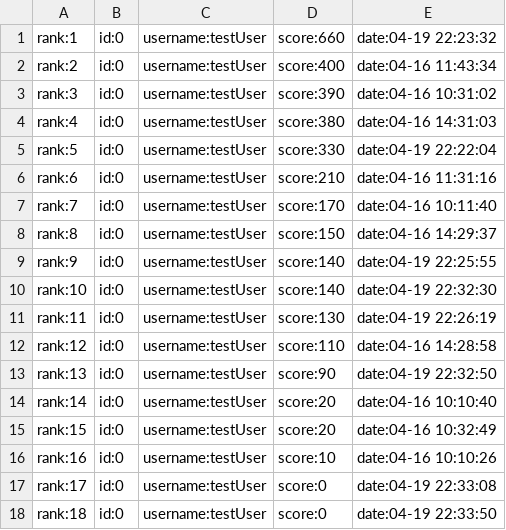
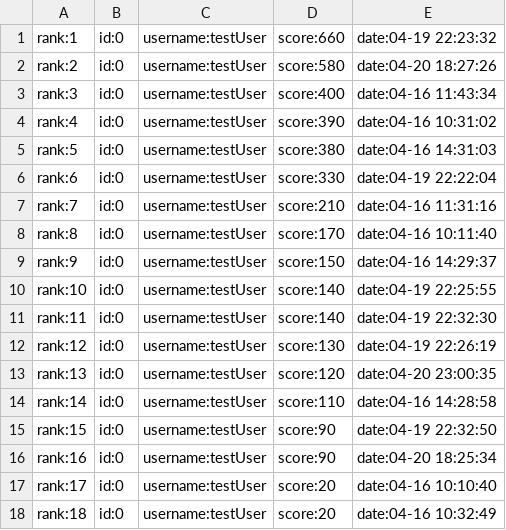
Before and after one commit to greenhandzpx/AirCraftWar, a CSV file: historyRecords.csv, drawn as a sheet; only a part is shown; the diff covers the shown part only.

```diff
--- a/historyRecords.csv
+++ b/historyRecords.csv
@@ -1,18 +1,18 @@
 rank:1,id:0,username:testUser,score:660,date:04-19 22:23:32
-rank:2,id:0,username:testUser,score:400,date:04-16 11:43:34
-rank:3,id:0,username:testUser,score:390,date:04-16 10:31:02
-rank:4,id:0,username:testUser,score:380,date:04-16 14:31:03
-rank:5,id:0,username:testUser,score:330,date:04-19 22:22:04
-rank:6,id:0,username:testUser,score:210,date:04-16 11:31:16
-rank:7,id:0,username:testUser,score:170,date:04-16 10:11:40
-rank:8,id:0,username:testUser,score:150,date:04-16 14:29:37
-rank:9,id:0,username:testUser,score:140,date:04-19 22:25:55
-rank:10,id:0,username:testUser,score:140,date:04-19 22:32:30
-rank:11,id:0,username:testUser,score:130,date:04-19 22:26:19
-rank:12,id:0,username:testUser,score:110,date:04-16 14:28:58
-rank:13,id:0,username:testUser,score:90,date:04-19 22:32:50
-rank:14,id:0,username:testUser,score:20,date:04-16 10:10:40
-rank:15,id:0,username:testUser,score:20,date:04-16 10:32:49
-rank:16,id:0,username:testUser,score:10,date:04-16 10:10:26
-rank:17,id:0,username:testUser,score:0,date:04-19 22:33:08
-rank:18,id:0,username:testUser,score:0,date:04-19 22:33:50
+rank:2,id:0,username:testUser,score:580,date:04-20 18:27:26
+rank:3,id:0,username:testUser,score:400,date:04-16 11:43:34
+rank:4,id:0,username:testUser,score:390,date:04-16 10:31:02
+rank:5,id:0,username:testUser,score:380,date:04-16 14:31:03
+rank:6,id:0,username:testUser,score:330,date:04-19 22:22:04
+rank:7,id:0,username:testUser,score:210,date:04-16 11:31:16
+rank:8,id:0,username:testUser,score:170,date:04-16 10:11:40
+rank:9,id:0,username:testUser,score:150,date:04-16 14:29:37
+rank:10,id:0,username:testUser,score:140,date:04-19 22:25:55
+rank:11,id:0,username:testUser,score:140,date:04-19 22:32:30
+rank:12,id:0,username:testUser,score:130,date:04-19 22:26:19
+rank:13,id:0,username:testUser,score:120,date:04-20 23:00:35
+rank:14,id:0,username:testUser,score:110,date:04-16 14:28:58
+rank:15,id:0,username:testUser,score:90,date:04-19 22:32:50
+rank:16,id:0,username:testUser,score:90,date:04-20 18:25:34
+rank:17,id:0,username:testUser,score:20,date:04-16 10:10:40
+rank:18,id:0,username:testUser,score:20,date:04-16 10:32:49
```
Also changed, not shown: 7 added rows elsewhere in this file, 26 other files.
